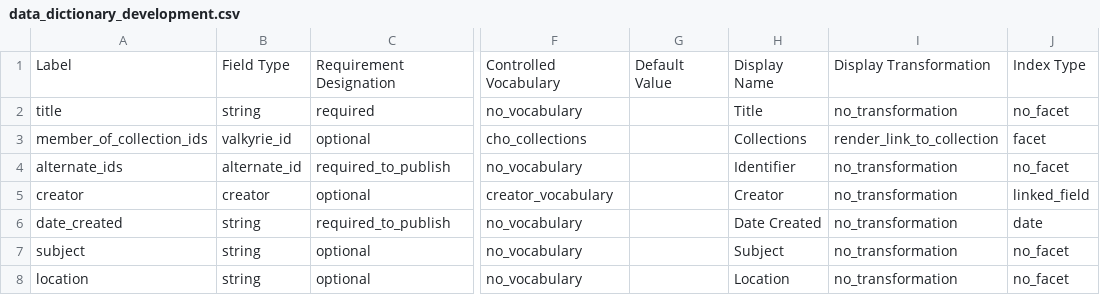
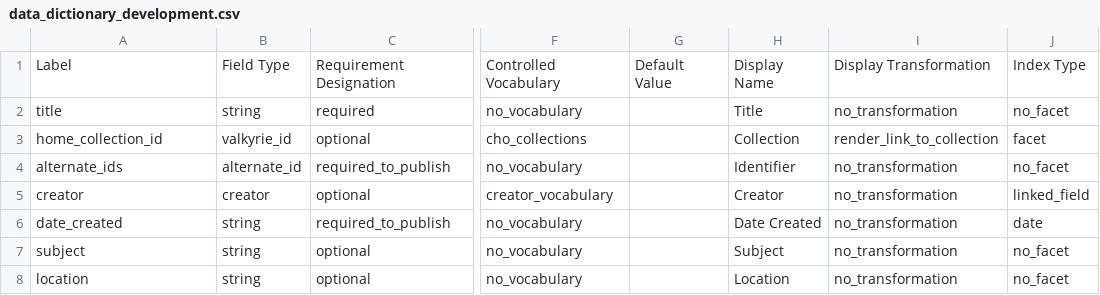
Before and after one commit to psu-libraries/cho, a CSV file: config/data_dictionary/data_dictionary_development.csv, drawn as a sheet; only a part is shown, gaps mark what is left out; the diff names each change by its address in the sheet, - before the commit and + after, or states it on an @@ line.

Commit message:
Changing member_of_collection to home_collection
Changing the label to Collection instead of Collections

```diff
--- a/config/data_dictionary/data_dictionary_development.csv
+++ b/config/data_dictionary/data_dictionary_development.csv
-A3: member_of_collection_ids
+A3: home_collection_id
-H3: Collections
+H3: Collection
```
Also changed, not shown: config/data_dictionary/data_dictionary_production.csv, config/data_dictionary/data_dictionary_test.csv, 41 other files.
